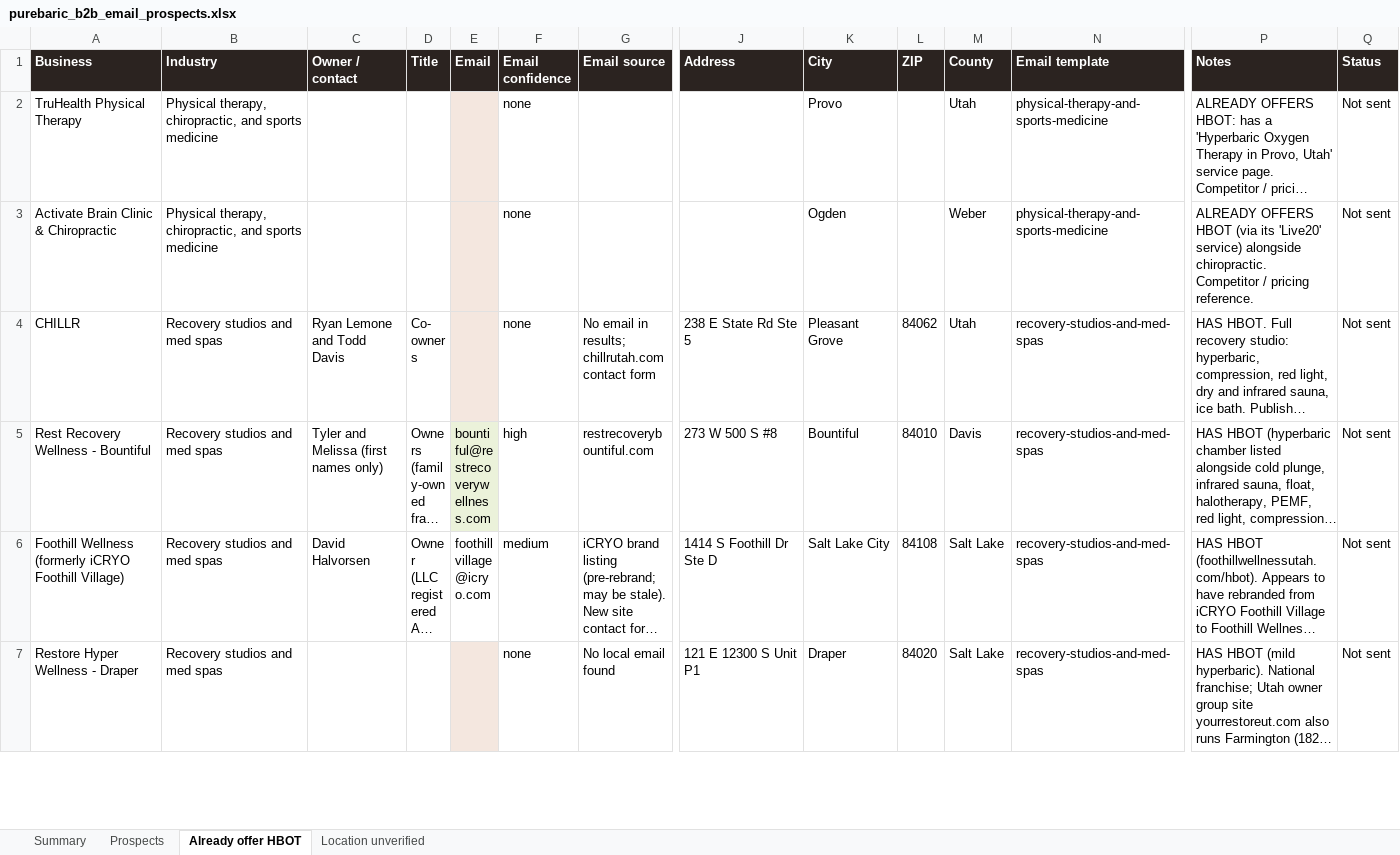
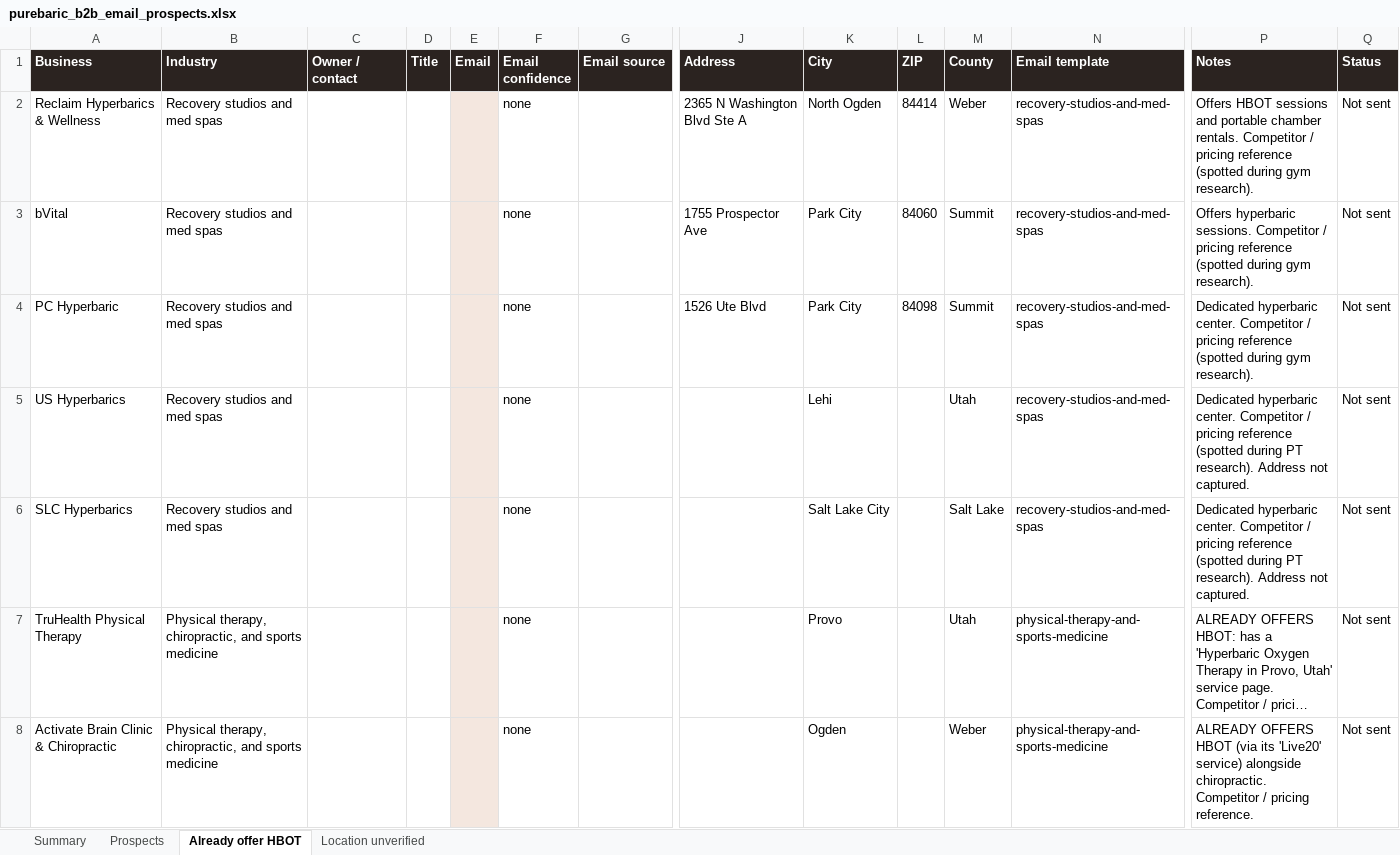
Before and after one commit to matthewbailie/purebaric-newsite, an Excel workbook: _internal/outreach/purebaric_b2b_email_prospects.xlsx, sheet Already offer HBOT, drawn as a sheet; only a part is shown, gaps mark what is left out; the shorter side is filled out with more unchanged rows; long unchanged cells end in …; values as stored, in another font and other column widths than the file's, no borders; table styles not drawn; rows hold the shown columns only; the diff names each change by its address in the sheet, - before the commit and + after, or states it on an @@ line.

```diff
--- a/_internal/outreach/purebaric_b2b_email_prospects.xlsx (sheet Already offer HBOT)
+++ b/_internal/outreach/purebaric_b2b_email_prospects.xlsx (sheet Already offer HBOT)
+row 2: Reclaim Hyperbarics & Wellness | Recovery studios and med spas |  |  |  | none |  | 2365 N Washington Blvd Ste A | North Ogden | 84414 | Weber | recovery-studios-and-med-spas | Offers HBOT sessions and portable chamber rentals. Competitor / pricing reference (spotted during gym research). | Not sent
+row 3: bVital | Recovery studios and med spas |  |  |  | none |  | 1755 Prospector Ave | Park City | 84060 | Summit | recovery-studios-and-med-spas | Offers hyperbaric sessions. Competitor / pricing reference (spotted during gym research). | Not sent
+row 4: PC Hyperbaric | Recovery studios and med spas |  |  |  | none |  | 1526 Ute Blvd | Park City | 84098 | Summit | recovery-studios-and-med-spas | Dedicated hyperbaric center. Competitor / pricing reference (spotted during gym research). | Not sent
+row 5: US Hyperbarics | Recovery studios and med spas |  |  |  | none |  |  | Lehi |  | Utah | recovery-studios-and-med-spas | Dedicated hyperbaric center. Competitor / pricing reference (spotted during PT research). Address not captured. | Not sent
+row 6: SLC Hyperbarics | Recovery studios and med spas |  |  |  | none |  |  | Salt Lake City |  | Salt Lake | recovery-studios-and-med-spas | Dedicated hyperbaric center. Competitor / pricing reference (spotted during PT research). Address not captured. | Not sent
```
Also changed, not shown: sheet Prospects, sheet Summary, 5 other files.
